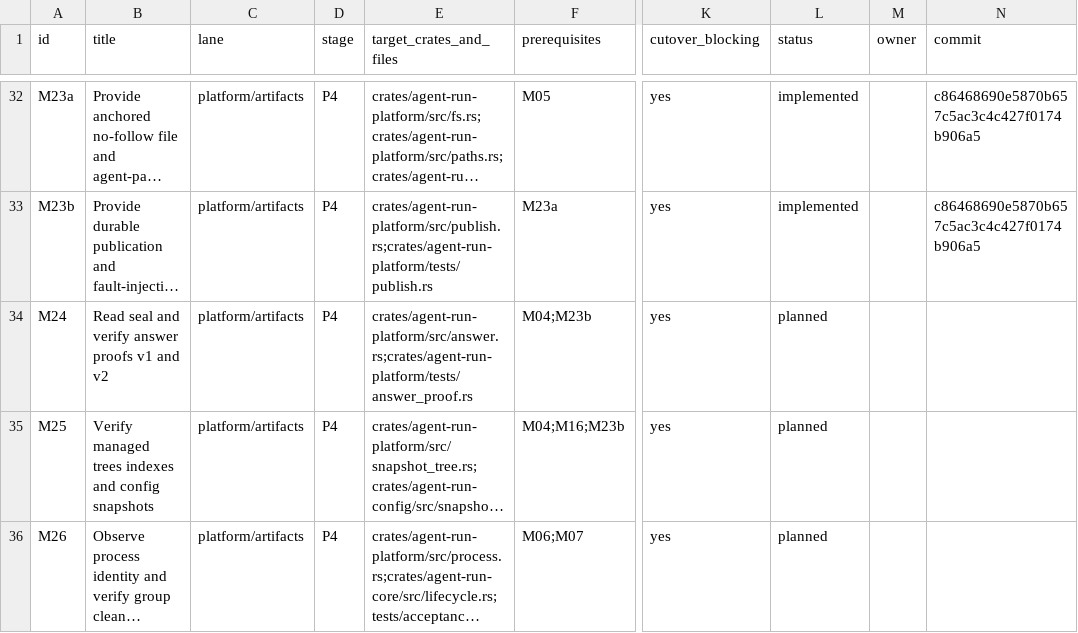
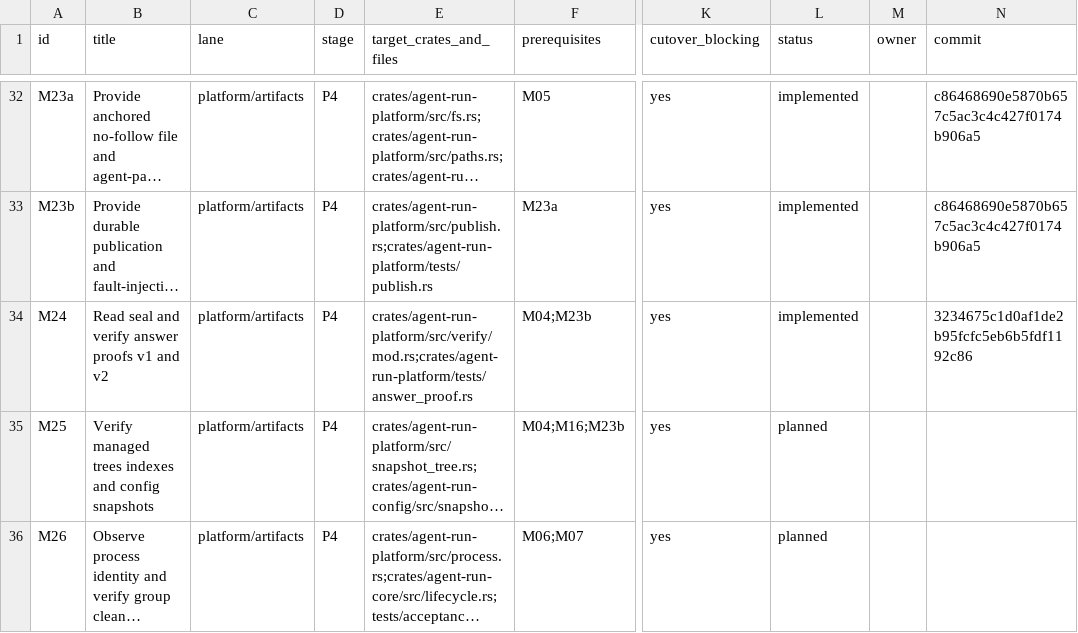
Before and after one commit to DKotsyuba/agent-run, a CSV file: migration/tasks.csv, drawn as a sheet; only a part is shown, gaps mark what is left out; long unchanged cells end in …; the diff names each change by its address in the sheet, - before the commit and + after, or states it on an @@ line.

```diff
--- a/migration/tasks.csv
+++ b/migration/tasks.csv
-E34 (target_crates_and_files): crates/agent-run-platform/src/answer.rs;crates/agent-run-platform/tests/answer_proof.rs
+E34 (target_crates_and_files): crates/agent-run-platform/src/verify/mod.rs;crates/agent-run-platform/tests/answer_proof.rs
-L34 (status): planned
+L34 (status): implemented
-N34 (commit): (empty)
+N34 (commit): 3234675c1d0af1de2b95fcfc5eb6b5fdf1192c86
```
